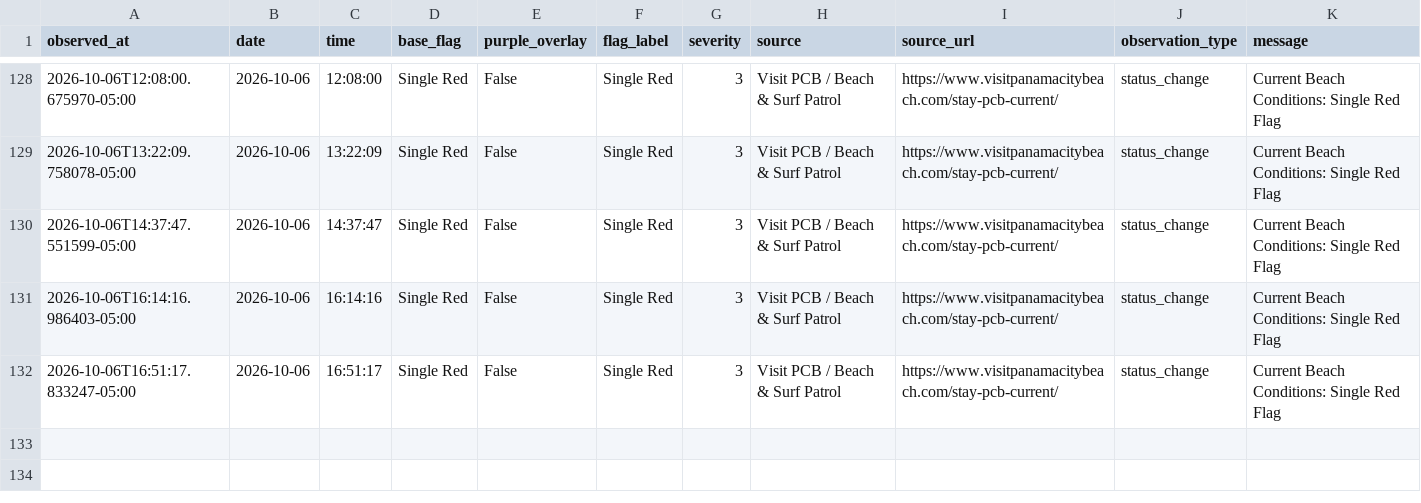
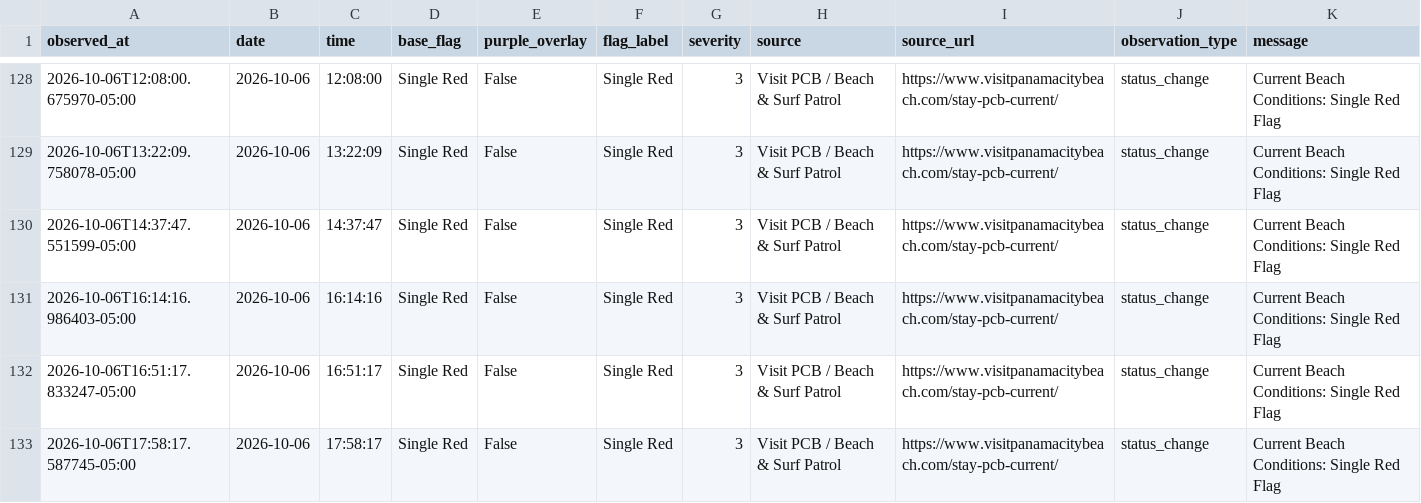
Before and after one commit to DCMedic/safe2swimpcb, a CSV file: data/flag_observations_auto.csv, drawn as a sheet; only a part is shown, gaps mark what is left out; the diff names each change by its address in the sheet, - before the commit and + after, or states it on an @@ line.

```diff
--- a/data/flag_observations_auto.csv
+++ b/data/flag_observations_auto.csv
+row 133: 2026-10-06T17:58:17.587745-05:00 | 2026-10-06 | 17:58:17 | Single Red | False | Single Red | 3 | Visit PCB / Beach & Surf Patrol | https://www.visitpanamacitybeach.com/stay-pcb-current/ | status_change | Current Beach Conditions: Single Red Flag
```
Also changed, not shown: 1 other file.
